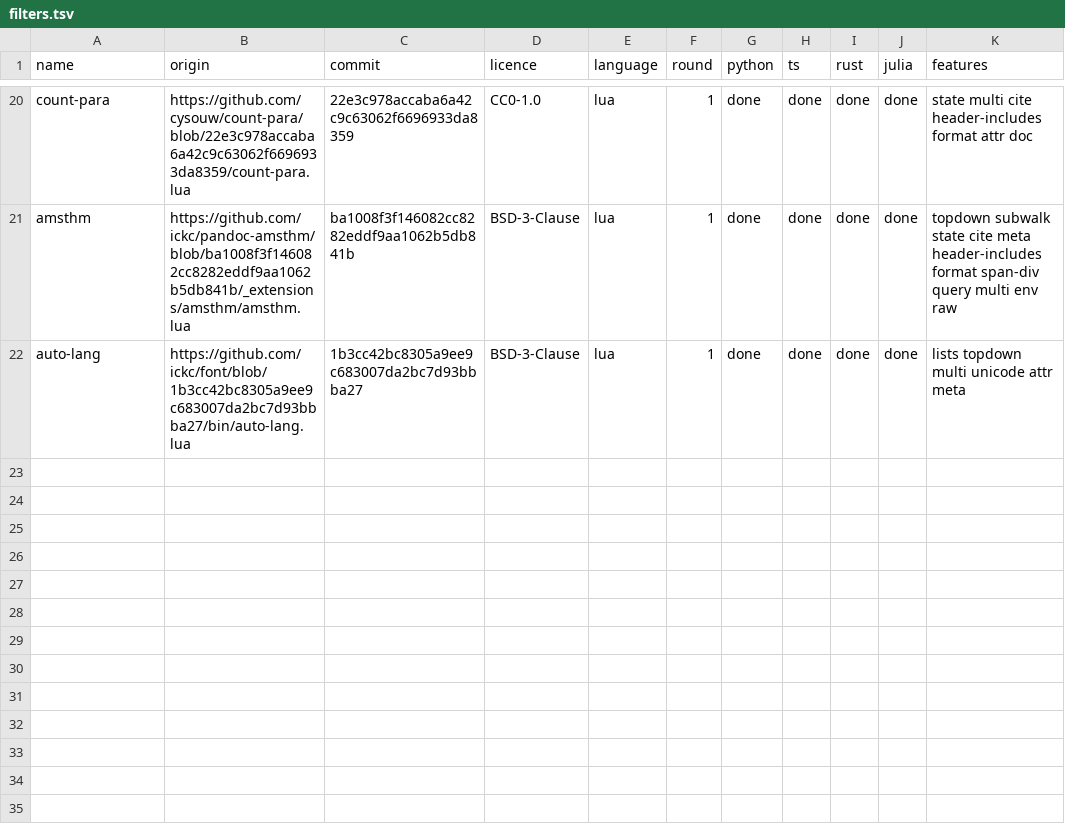
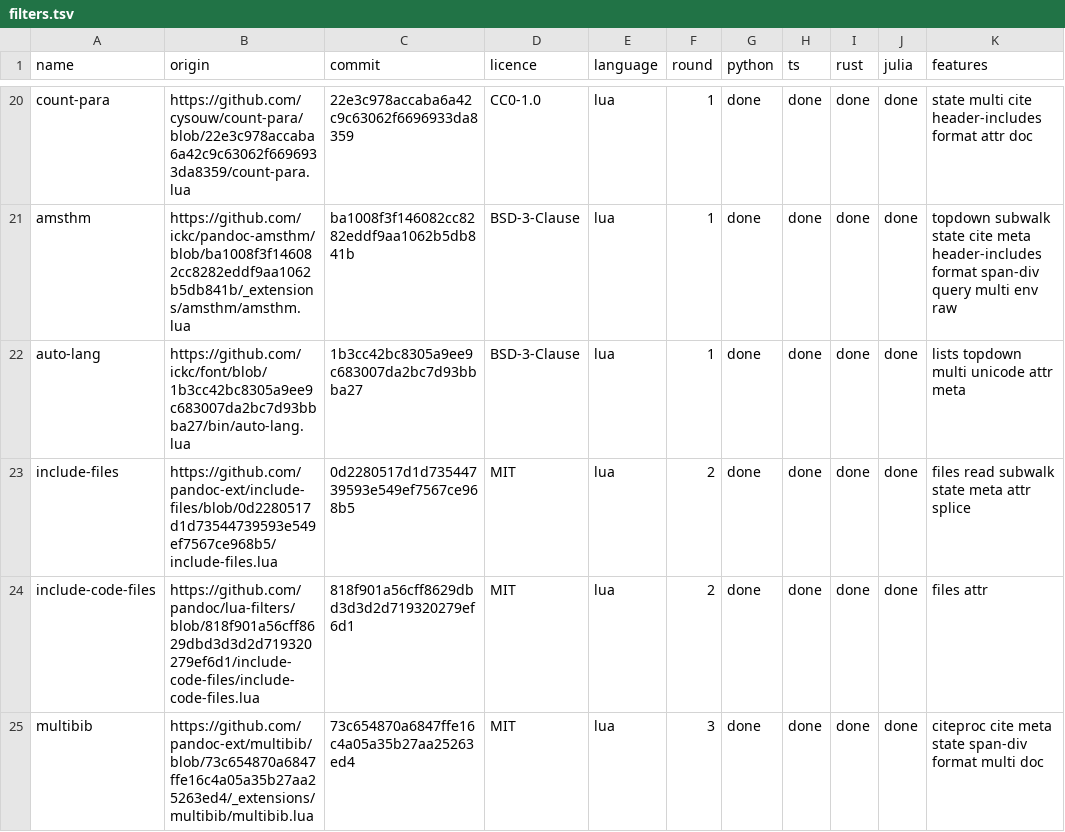
Before and after one commit to ickc/panir-filters, a TSV file: filters.tsv, drawn as a sheet; only a part is shown, gaps mark what is left out; the diff names each change by its address in the sheet, - before the commit and + after, or states it on an @@ line.

Commit message:
CI: clippy on the ports built for wasm32-wasip1; filters.tsv: round 2's and 3's three; pagebreak's NOTES: in the hosts

```diff
--- a/filters.tsv
+++ b/filters.tsv
+row 23: include-files | https://github.com/pandoc-ext/include-files/blob/0d2280517d1d73544739593e549ef7567ce968b5/include-files.lua | 0d2280517d1d73544739593e549ef7567ce968b5 | MIT | lua | 2 | done | done | done | done | files read subwalk state meta attr splice
+row 24: include-code-files | https://github.com/pandoc/lua-filters/blob/818f901a56cff8629dbd3d3d2d719320279ef6d1/include-code-files/include-code-files.lua | 818f901a56cff8629dbd3d3d2d719320279ef6d1 | MIT | lua | 2 | done | done | done | done | files attr
+row 25: multibib | https://github.com/pandoc-ext/multibib/blob/73c654870a6847ffe16c4a05a35b27aa25263ed4/_extensions/multibib/multibib.lua | 73c654870a6847ffe16c4a05a35b27aa25263ed4 | MIT | lua | 3 | done | done | done | done | citeproc cite meta state span-div format multi doc
```
Also changed, not shown: 2 other files.
